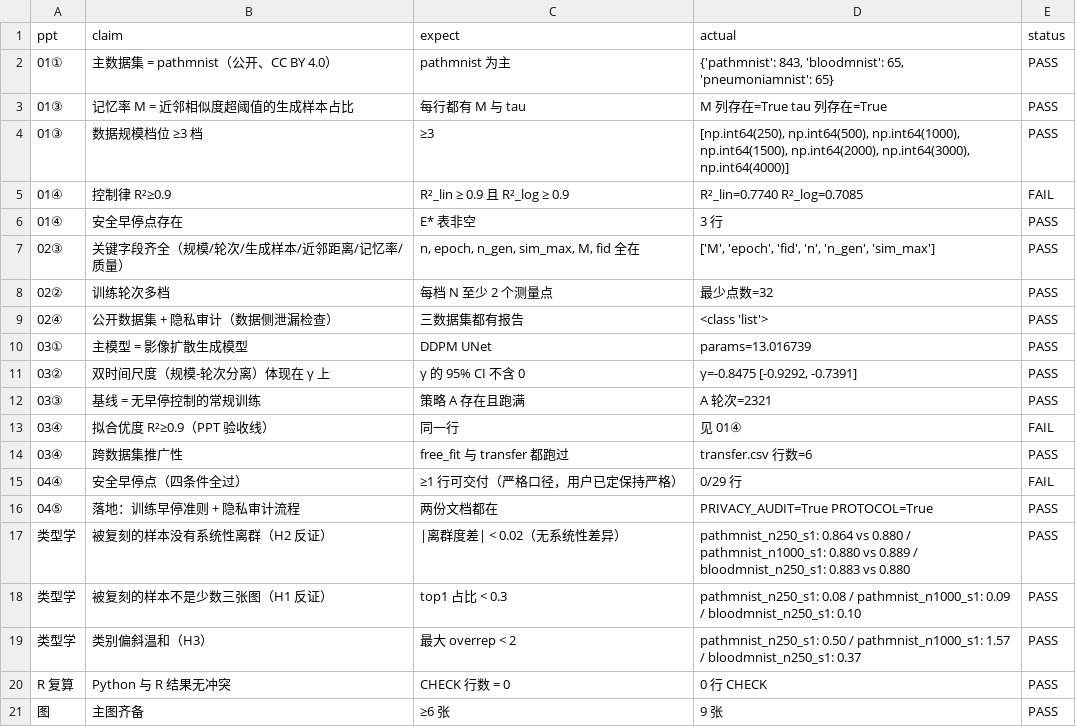
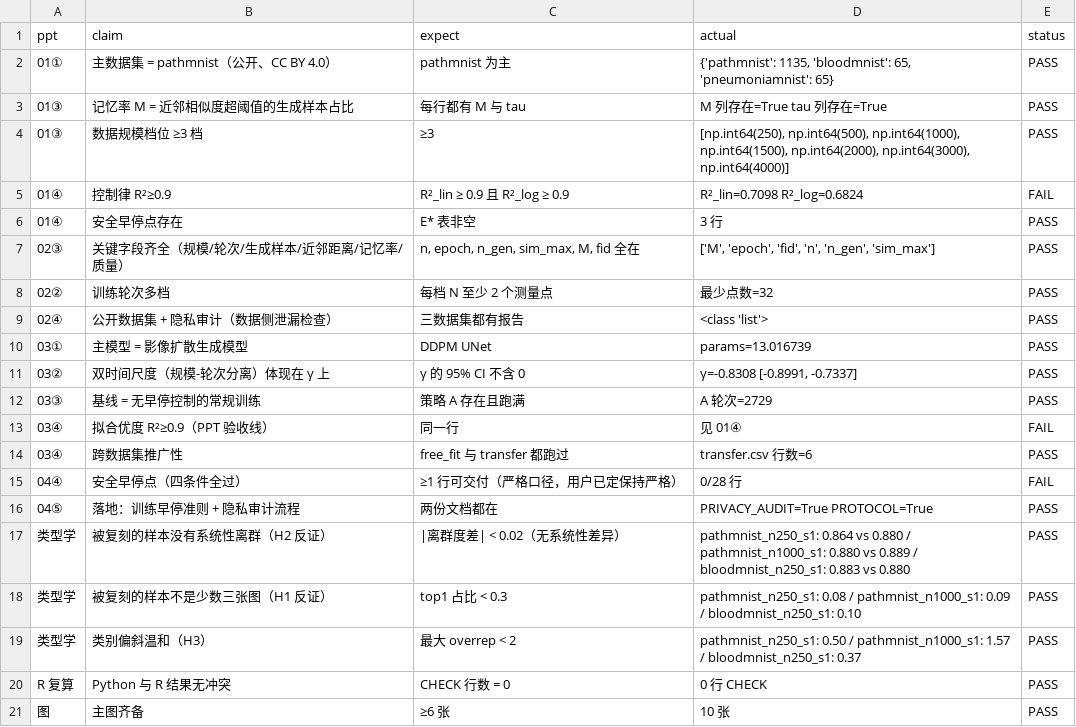
Before and after one commit to wyw-yy/medmem-law, a CSV file: results/verify_claims.csv, drawn as a sheet.

Commit message:
docs: 论文 4-5 节中文初稿（RESULTS_TEXT.md），全部数字对齐最终拟合

```diff
--- a/results/verify_claims.csv
+++ b/results/verify_claims.csv
@@ -1,6 +1,6 @@
 ppt,claim,expect,actual,status
-01①,主数据集 = pathmnist（公开、CC BY 4.0）,pathmnist 为主,"{'pathmnist': 843, 'bloodmnist': 65, 'pneumoniamnist': 65}",PASS
+01①,主数据集 = pathmnist（公开、CC BY 4.0）,pathmnist 为主,"{'pathmnist': 1135, 'bloodmnist': 65, 'pneumoniamnist': 65}",PASS
 01③,记忆率 M = 近邻相似度超阈值的生成样本占比,每行都有 M 与 tau,M 列存在=True tau 列存在=True,PASS
 01③,数据规模档位 ≥3 档,≥3,"[np.int64(250), np.int64(500), np.int64(1000), np.int64(1500), np.int64(2000), np.int64(3000), np.int64(4000)]",PASS
-01④,控制律 R²≥0.9,R²_lin ≥ 0.9 且 R²_log ≥ 0.9,R²_lin=0.7740 R²_log=0.7085,FAIL
+01④,控制律 R²≥0.9,R²_lin ≥ 0.9 且 R²_log ≥ 0.9,R²_lin=0.7098 R²_log=0.6824,FAIL
 01④,安全早停点存在,E* 表非空,3 行,PASS
@@ -10,7 +10,7 @@ ppt,claim,expect,actual,status
 03①,主模型 = 影像扩散生成模型,DDPM UNet,params=13.016739,PASS
-03②,双时间尺度（规模-轮次分离）体现在 γ 上,γ 的 95% CI 不含 0,"γ=-0.8475 [-0.9292, -0.7391]",PASS
-03③,基线 = 无早停控制的常规训练,策略 A 存在且跑满,A 轮次=2321,PASS
+03②,双时间尺度（规模-轮次分离）体现在 γ 上,γ 的 95% CI 不含 0,"γ=-0.8308 [-0.8991, -0.7337]",PASS
+03③,基线 = 无早停控制的常规训练,策略 A 存在且跑满,A 轮次=2729,PASS
 03④,拟合优度 R²≥0.9（PPT 验收线）,同一行,见 01④,FAIL
 03④,跨数据集推广性,free_fit 与 transfer 都跑过,transfer.csv 行数=6,PASS
-04④,安全早停点（四条件全过）,≥1 行可交付（严格口径，用户已定保持严格）,0/29 行,FAIL
+04④,安全早停点（四条件全过）,≥1 行可交付（严格口径，用户已定保持严格）,0/28 行,FAIL
 04⑤,落地：训练早停准则 + 隐私审计流程,两份文档都在,PRIVACY_AUDIT=True PROTOCOL=True,PASS
@@ -20,2 +20,2 @@ ppt,claim,expect,actual,status
 R 复算,Python 与 R 结果无冲突,CHECK 行数 = 0,0 行 CHECK,PASS
-图,主图齐备,≥6 张,9 张,PASS
+图,主图齐备,≥6 张,10 张,PASS
```
Also changed, not shown: 1 other file.
